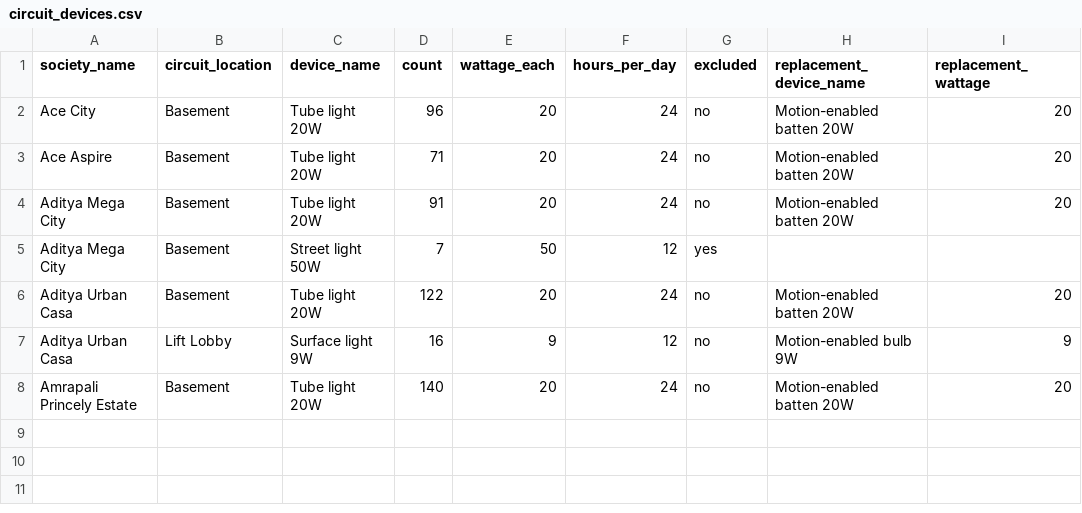
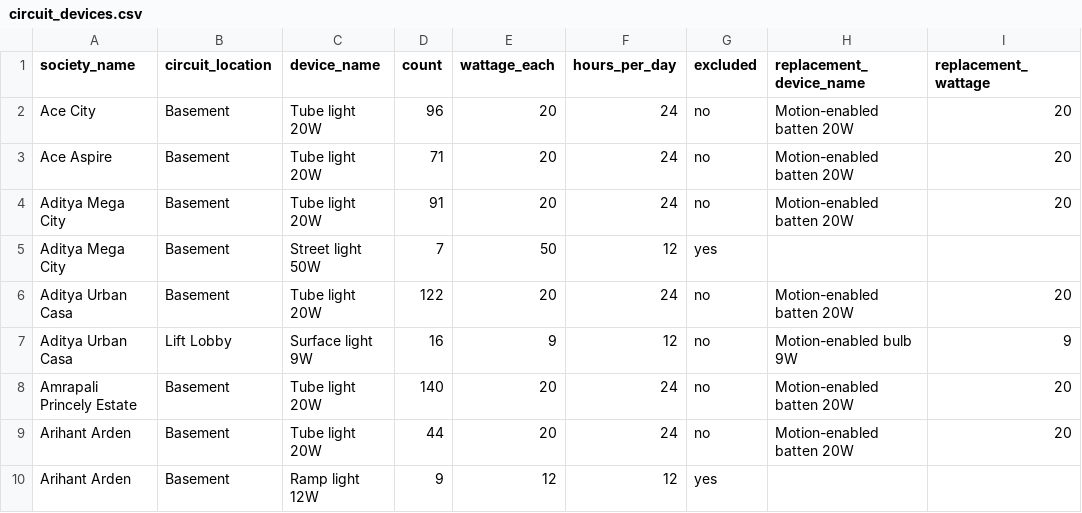
Before and after one commit to manishjhamb86/firstthing-dashboard, a CSV file: docs/backfill/circuit_devices.csv, drawn as a sheet.

```diff
--- a/docs/backfill/circuit_devices.csv
+++ b/docs/backfill/circuit_devices.csv
@@ -8 +8,3 @@ Aditya Urban Casa,Lift Lobby,Surface light 9W,16,9,12,no,Motion-enabled bulb 9W,
 Amrapali Princely Estate,Basement,Tube light 20W,140,20,24,no,Motion-enabled batten 20W,20
+Arihant Arden,Basement,Tube light 20W,44,20,24,no,Motion-enabled batten 20W,20
+Arihant Arden,Basement,Ramp light 12W,9,12,12,yes,,
```
Also changed, not shown: docs/backfill/circuits.csv, docs/backfill/demo_readings.csv, 7 other files.
